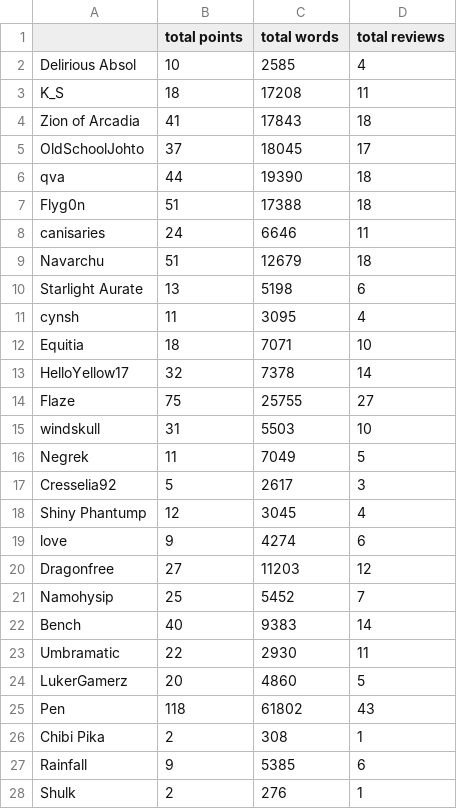
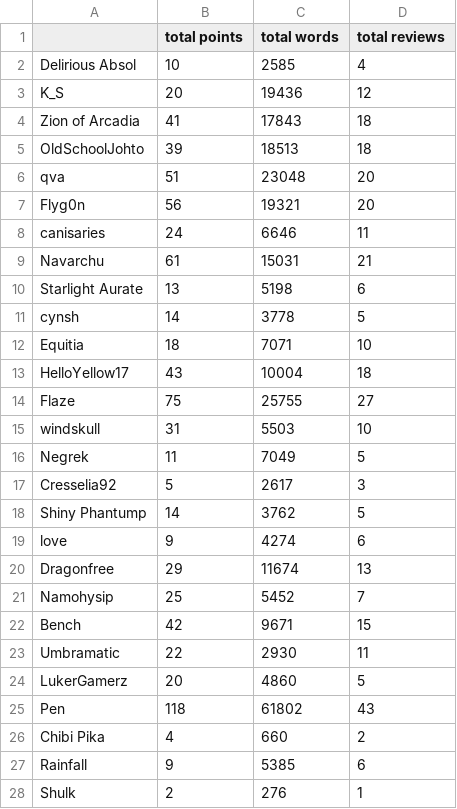
Before and after one commit to kintsugi-dev/tr_blitz, a CSV file: tr_blitz_2020_csv.csv, drawn as a sheet; only a part is shown; the diff covers the shown part only.

Commit message:
Update tr_blitz_2020_csv.csv
1/4 PM commit

```diff
--- a/tr_blitz_2020_csv.csv
+++ b/tr_blitz_2020_csv.csv
@@ -2,13 +2,13 @@
 Delirious Absol,10,2585,4
-K_S,18,17208,11
+K_S,20,19436,12
 Zion of Arcadia,41,17843,18
-OldSchoolJohto,37,18045,17
-qva,44,19390,18
-Flyg0n,51,17388,18
+OldSchoolJohto,39,18513,18
+qva,51,23048,20
+Flyg0n,56,19321,20
 canisaries,24,6646,11
-Navarchu,51,12679,18
+Navarchu,61,15031,21
 Starlight Aurate,13,5198,6
-cynsh,11,3095,4
+cynsh,14,3778,5
 Equitia,18,7071,10
-HelloYellow17,32,7378,14
+HelloYellow17,43,10004,18
 Flaze,75,25755,27
@@ -17,7 +17,7 @@ Negrek,11,7049,5
 Cresselia92,5,2617,3
-Shiny Phantump,12,3045,4
+Shiny Phantump,14,3762,5
 love,9,4274,6
-Dragonfree,27,11203,12
+Dragonfree,29,11674,13
 Namohysip,25,5452,7
-Bench,40,9383,14
+Bench,42,9671,15
 Umbramatic,22,2930,11
@@ -25,3 +25,3 @@ LukerGamerz,20,4860,5
 Pen,118,61802,43
-Chibi Pika,2,308,1
+Chibi Pika,4,660,2
 Rainfall,9,5385,6
```
Also changed, not shown: 9 edited cells elsewhere in this file.
